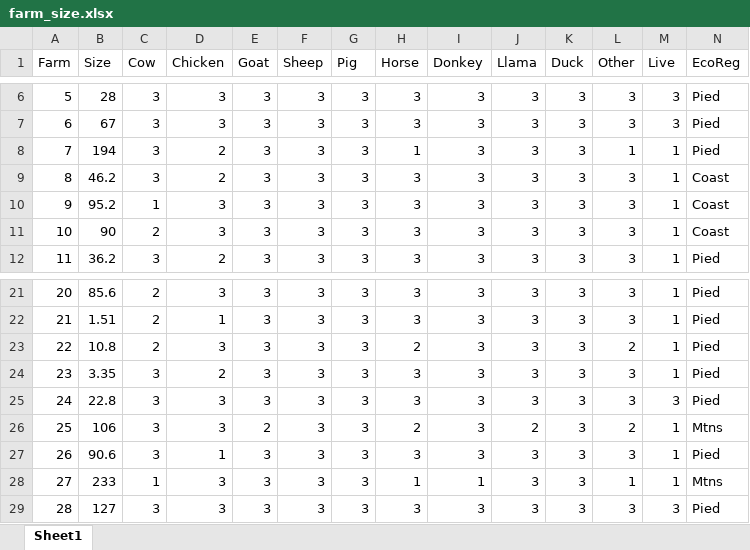
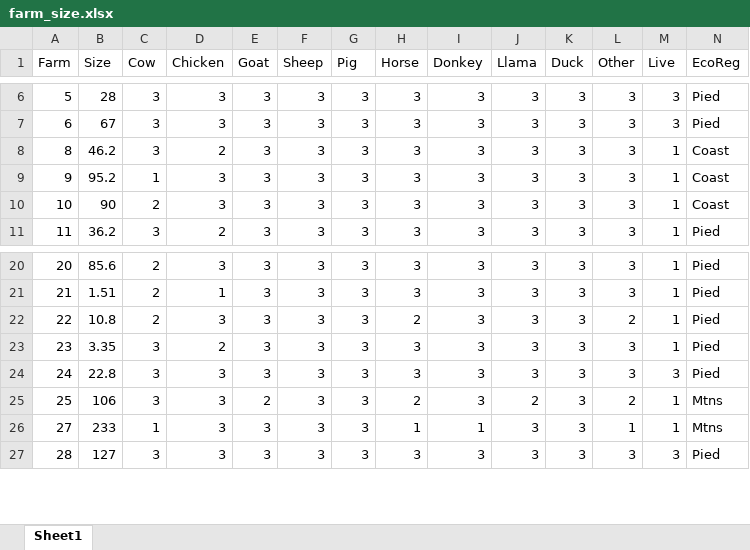
Before and after one commit to SofieV123/WildBirds_2022, an Excel workbook: farm_size.xlsx, sheet Sheet1, drawn as a sheet; only a part is shown, gaps mark what is left out; values as stored, in another font and other column widths than the file's, no borders; the diff names each change by its address in the sheet, - before the commit and + after, or states it on an @@ line.

Commit message:
Update farm_size.xlsx

```diff
--- a/farm_size.xlsx (sheet Sheet1)
+++ b/farm_size.xlsx (sheet Sheet1)
-row 8: 7 | 194 | 3 | 2 | 3 | 3 | 3 | 1 | 3 | 3 | 3 | 1 | 1 | Pied
-row 27: 26 | 90.6 | 3 | 1 | 3 | 3 | 3 | 3 | 3 | 3 | 3 | 3 | 1 | Pied
```
